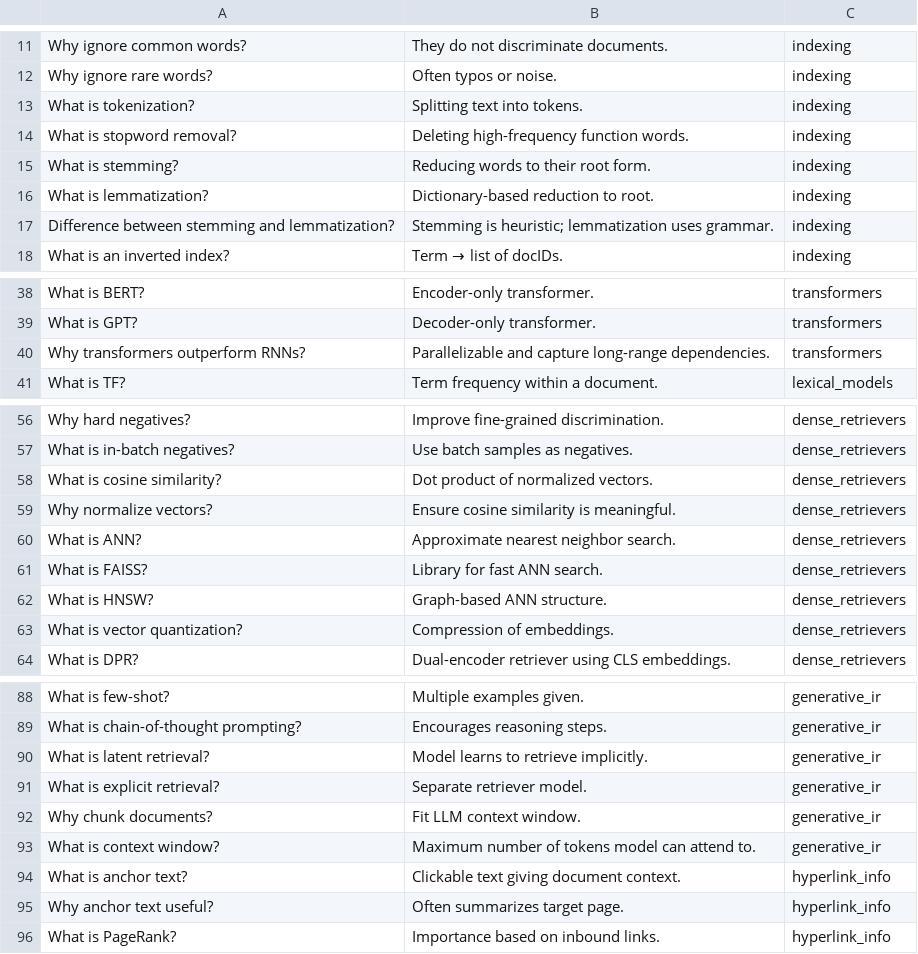
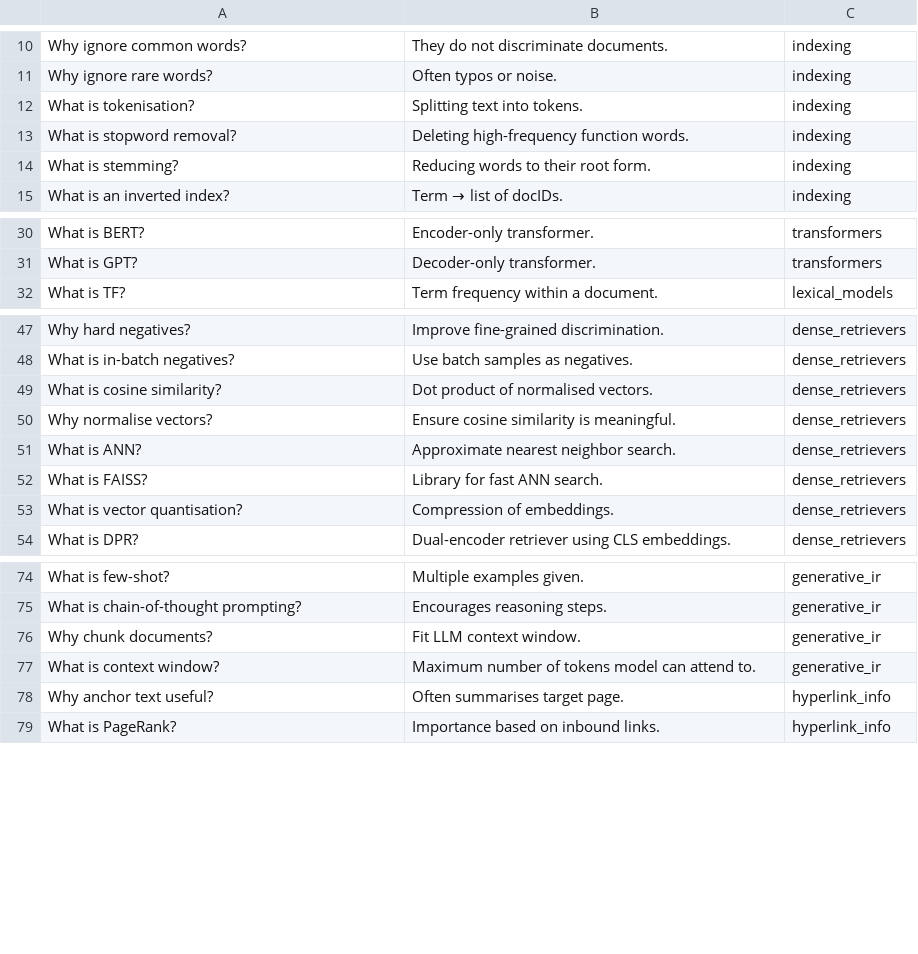
Before and after one commit to tristanduncombe/INFS7410-Study-Materials, a CSV file: cards.csv, drawn as a sheet; only a part is shown, gaps mark what is left out; the diff covers the shown part only.

```diff
--- a/cards.csv
+++ b/cards.csv
@@ -12,7 +11,5 @@ Why ignore common words?,They do not discriminate documents.,indexing
 Why ignore rare words?,Often typos or noise.,indexing
-What is tokenization?,Splitting text into tokens.,indexing
+What is tokenisation?,Splitting text into tokens.,indexing
 What is stopword removal?,Deleting high-frequency function words.,indexing
 What is stemming?,Reducing words to their root form.,indexing
-What is lemmatization?,Dictionary-based reduction to root.,indexing
-Difference between stemming and lemmatization?,Stemming is heuristic; lemmatization uses grammar.,indexing
 What is an inverted index?,Term → list of docIDs.,indexing
@@ -39,3 +31,2 @@ What is BERT?,Encoder-only transformer.,transformers
 What is GPT?,Decoder-only transformer.,transformers
-Why transformers outperform RNNs?,Parallelizable and capture long-range dependencies.,transformers
 What is TF?,Term frequency within a document.,lexical_models
@@ -57,8 +48,7 @@ Why hard negatives?,Improve fine-grained discrimination.,dense_retrievers
 What is in-batch negatives?,Use batch samples as negatives.,dense_retrievers
-What is cosine similarity?,Dot product of normalized vectors.,dense_retrievers
-Why normalize vectors?,Ensure cosine similarity is meaningful.,dense_retrievers
+What is cosine similarity?,Dot product of normalised vectors.,dense_retrievers
+Why normalise vectors?,Ensure cosine similarity is meaningful.,dense_retrievers
 What is ANN?,Approximate nearest neighbor search.,dense_retrievers
 What is FAISS?,Library for fast ANN search.,dense_retrievers
-What is HNSW?,Graph-based ANN structure.,dense_retrievers
-What is vector quantization?,Compression of embeddings.,dense_retrievers
+What is vector quantisation?,Compression of embeddings.,dense_retrievers
 What is DPR?,Dual-encoder retriever using CLS embeddings.,dense_retrievers
@@ -89,8 +75,5 @@ What is few-shot?,Multiple examples given.,generative_ir
 What is chain-of-thought prompting?,Encourages reasoning steps.,generative_ir
-What is latent retrieval?,Model learns to retrieve implicitly.,generative_ir
-What is explicit retrieval?,Separate retriever model.,generative_ir
 Why chunk documents?,Fit LLM context window.,generative_ir
 What is context window?,Maximum number of tokens model can attend to.,generative_ir
-What is anchor text?,Clickable text giving document context.,hyperlink_info
-Why anchor text useful?,Often summarizes target page.,hyperlink_info
+Why anchor text useful?,Often summarises target page.,hyperlink_info
 What is PageRank?,Importance based on inbound links.,hyperlink_info
```
Also changed, not shown: 11 removed rows and 14 edited cells elsewhere in this file.
